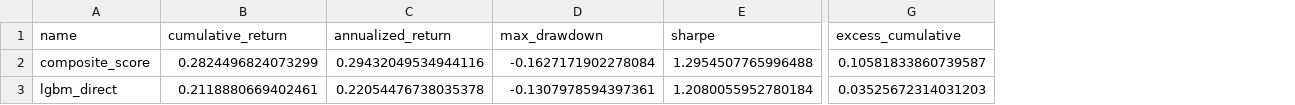
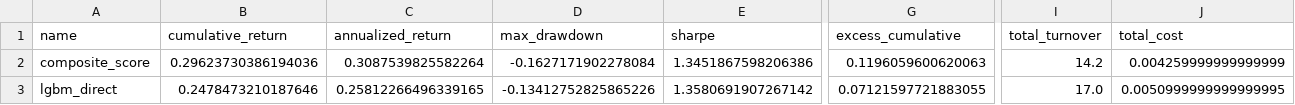
Before and after one commit to NeverGpDzy/financial-economic-data-mining, a CSV file: outputs/final_project/robustness_method.csv, drawn as a sheet; only a part is shown, gaps mark what is left out; the diff names each change by its address in the sheet, - before the commit and + after, or states it on an @@ line.

```diff
--- a/outputs/final_project/robustness_method.csv
+++ b/outputs/final_project/robustness_method.csv
+column I (total_turnover), rows 2-3: 14.2 | 17.0
+column J (total_cost), rows 2-3: 0.004259999999999999 | 0.0050999999999999995
-B2 (cumulative_return): 0.2824496824073299
+B2 (cumulative_return): 0.29623730386194036
-C2 (annualized_return): 0.29432049534944116
+C2 (annualized_return): 0.3087539825582264
-E2 (sharpe): 1.2954507765996488
+E2 (sharpe): 1.3451867598206386
-G2 (excess_cumulative): 0.10581833860739587
+G2 (excess_cumulative): 0.1196059600620063
-B3 (cumulative_return): 0.2118880669402461
+B3 (cumulative_return): 0.2478473210187646
-C3 (annualized_return): 0.22054476738035378
+C3 (annualized_return): 0.25812266496339165
-D3 (max_drawdown): -0.1307978594397361
+D3 (max_drawdown): -0.13412752825865226
-E3 (sharpe): 1.2080055952780184
+E3 (sharpe): 1.3580691907267142
-G3 (excess_cumulative): 0.03525672314031203
+G3 (excess_cumulative): 0.07121597721883055
```
Also changed, not shown: outputs/final_project/factor_panel.csv, outputs/final_project/lgbm_cv_metrics.csv, 31 other files.
